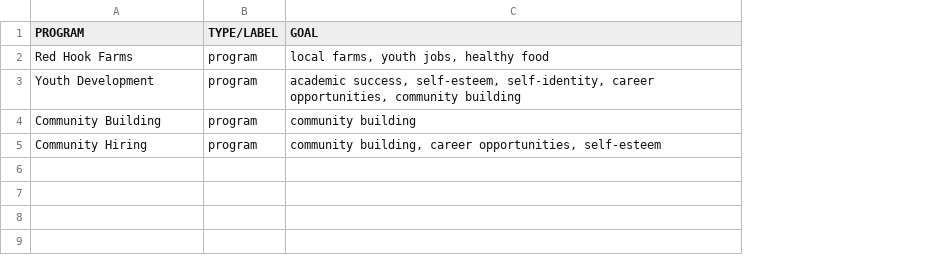
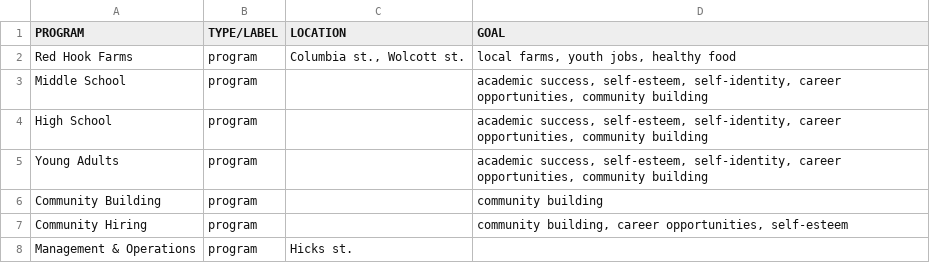
Before and after one commit to drawbrooklyn/RHI_analysis, a CSV file: import/Programs.csv, drawn as a sheet; addresses are those after the commit; the diff names each change by its address in the sheet, - before the commit and + after, or states it on an @@ line.

```diff
--- a/import/Programs.csv
+++ b/import/Programs.csv
+column C (LOCATION), row 2: Columbia st., Wolcott st.
+row 3: Middle School | program |  | academic success, self-esteem, self-identity, career opportunities, community building
+row 4: High School | program |  | academic success, self-esteem, self-identity, career opportunities, community building
-A5 (PROGRAM): Youth Development
+A5 (PROGRAM): Young Adults
+row 8: Management & Operations | program | Hicks st.
```
Also changed, not shown: import/Initiatives.csv, import/Locations.csv, 10 other files.
